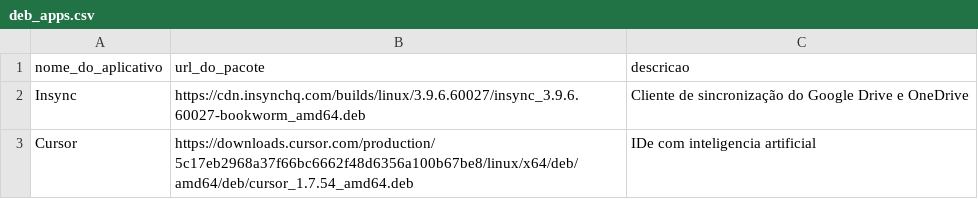
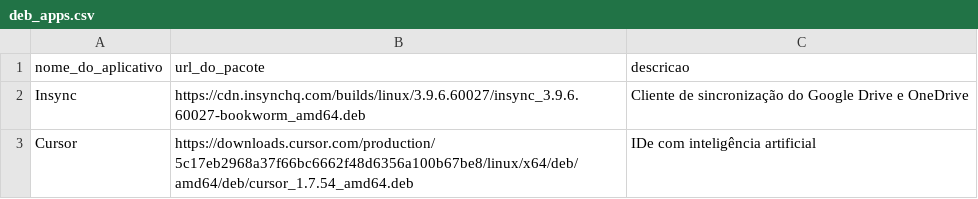
Before and after one commit to nettaskjr/meu-debian, a CSV file: deb_apps.csv, drawn as a sheet.

```diff
--- a/deb_apps.csv
+++ b/deb_apps.csv
@@ -2,2 +2,2 @@ nome_do_aplicativo,url_do_pacote,descricao
 Insync,https://cdn.insynchq.com/builds/linux/3.9.6.60027/insync_3.9.6.60027-bookworm_amd64.deb,"Cliente de sincronização do Google Drive e OneDrive"
-Cursor,https://downloads.cursor.com/production/5c17eb2968a37f66bc6662f48d6356a100b67be8/linux/x64/deb/amd64/deb/cursor_1.7.54_amd64.deb,"IDe com inteligencia artificial"
+Cursor,https://downloads.cursor.com/production/5c17eb2968a37f66bc6662f48d6356a100b67be8/linux/x64/deb/amd64/deb/cursor_1.7.54_amd64.deb,"IDe com inteligência artificial"
```
Also changed, not shown: apt_apps.csv, 2 other files.
